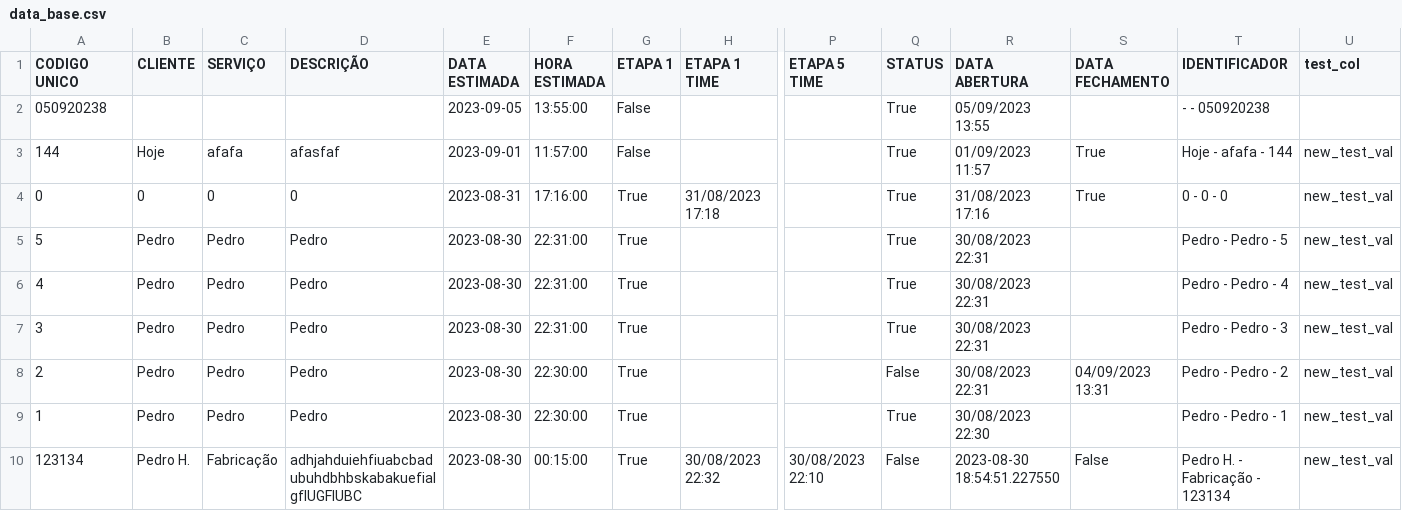
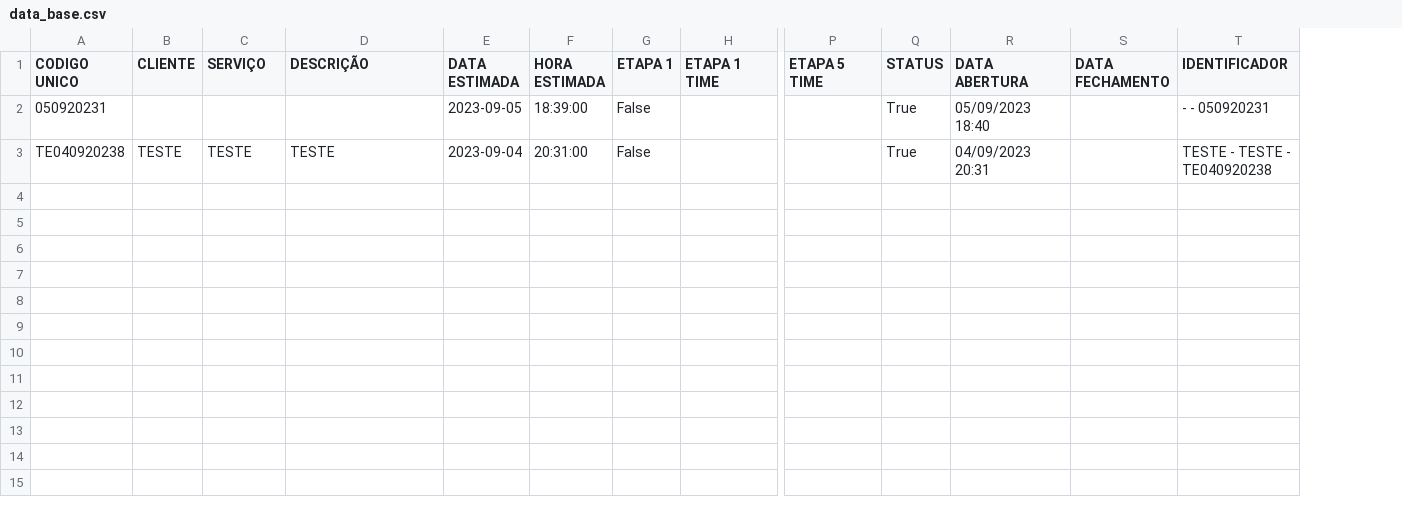
Before and after one commit to Pedro-Damas/servicos, a CSV file: data_base.csv, drawn as a sheet; only a part is shown, gaps mark what is left out; removed rows and columns are numbered as before the commit, all else as after; rows hold the shown columns only; the diff names each change by its address in the sheet, - before the commit and + after, or states it on an @@ line.

Commit message:
Update CSV file

```diff
--- a/data_base.csv
+++ b/data_base.csv
-column U (test_col), empty
-A2 (CODIGO UNICO): 050920238
+A2 (CODIGO UNICO): 050920231
-F2 (HORA ESTIMADA): 13:55:00
+F2 (HORA ESTIMADA): 18:39:00
-R2 (DATA ABERTURA): 05/09/2023 13:55
+R2 (DATA ABERTURA): 05/09/2023 18:40
-T2 (IDENTIFICADOR): - - 050920238
+T2 (IDENTIFICADOR): - - 050920231
-row 3: 144 | Hoje | afafa | afasfaf | 2023-09-01 | 11:57:00 | False |  |  | True | 01/09/2023 11:57 | True | Hoje - afafa - 144 | new_test_val
-row 4: 0 | 0 | 0 | 0 | 2023-08-31 | 17:16:00 | True | 31/08/2023 17:18 |  | True | 31/08/2023 17:16 | True | 0 - 0 - 0 | new_test_val
-row 5: 5 | Pedro | Pedro | Pedro | 2023-08-30 | 22:31:00 | True |  |  | True | 30/08/2023 22:31 |  | Pedro - Pedro - 5 | new_test_val
-row 6: 4 | Pedro | Pedro | Pedro | 2023-08-30 | 22:31:00 | True |  |  | True | 30/08/2023 22:31 |  | Pedro - Pedro - 4 | new_test_val
-row 7: 3 | Pedro | Pedro | Pedro | 2023-08-30 | 22:31:00 | True |  |  | True | 30/08/2023 22:31 |  | Pedro - Pedro - 3 | new_test_val
-row 8: 2 | Pedro | Pedro | Pedro | 2023-08-30 | 22:30:00 | True |  |  | False | 30/08/2023 22:31 | 04/09/2023 13:31 | Pedro - Pedro - 2 | new_test_val
-row 9: 1 | Pedro | Pedro | Pedro | 2023-08-30 | 22:30:00 | True |  |  | True | 30/08/2023 22:30 |  | Pedro - Pedro - 1 | new_test_val
-row 10: 123134 | Pedro H. | Fabricação | adhjahduiehfiuabcbadubuhdbhbskabakuefialgfIUGFIUBC | 2023-08-30 | 00:15:00 | True | 30/08/2023 22:32 | 30/08/2023 22:10 | False | 2023-08-30 18:54:51.227550 | False | Pedro H. - Fabricação - 123134 | new_test_val
+row 3: TE040920238 | TESTE | TESTE | TESTE | 2023-09-04 | 20:31:00 | False |  |  | True | 04/09/2023 20:31 |  | TESTE - TESTE - TE040920238
```
